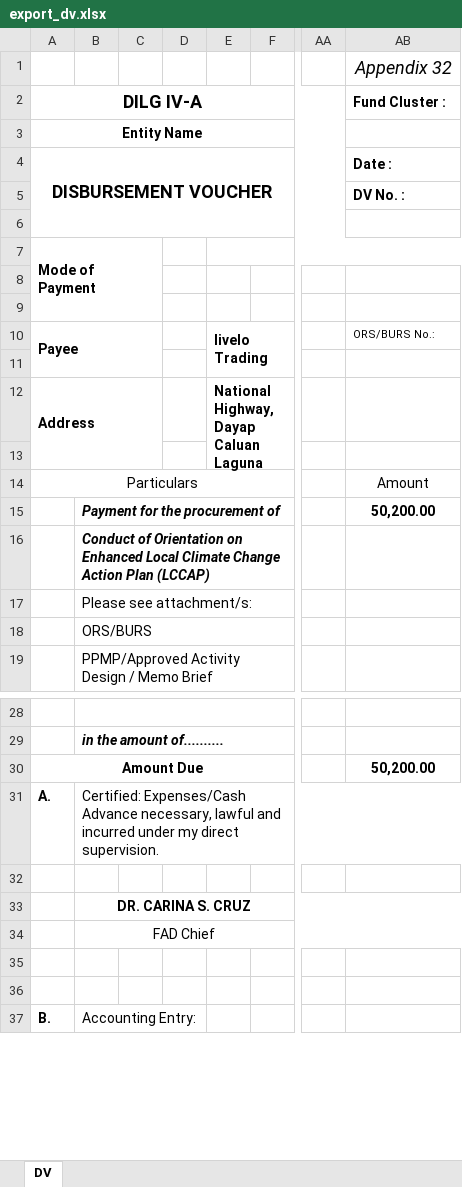
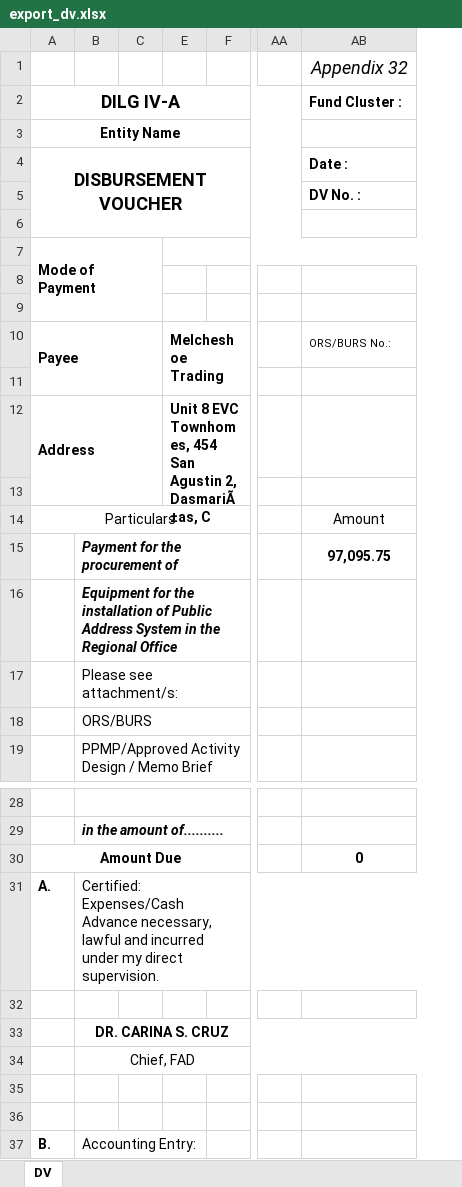
Before and after one commit to princezhian19/fas2020, an Excel workbook: export_dv.xlsx, sheet DV, drawn as a sheet; only a part is shown, gaps mark what is left out; values as stored, in another font and other column widths than the file's, no borders; the diff covers the shown part only; the diff names each change by its address in the sheet, - before the commit and + after, or states it on an @@ line.

```diff
--- a/export_dv.xlsx (sheet DV)
+++ b/export_dv.xlsx (sheet DV)
@@ column D hidden, empty @@
-E10: livelo Trading
+E10: Melcheshoe Trading
-E12: National Highway, Dayap Caluan Laguna
+E12: Unit 8 EVC Townhomes, 454 San Agustin 2, DasmariÃ±as, C
-AB15 (Fund Cluster :): 50,200.00
+AB15 (Fund Cluster :): 97,095.75
-B16: Conduct of Orientation on Enhanced Local Climate Change Action Plan (LCCAP)
+B16: Equipment for the installation of Public Address System in the Regional Office
-AB30 (Fund Cluster :): 50,200.00
+AB30 (Fund Cluster :): 0
-B34: FAD Chief
+B34: Chief, FAD
```
Also changed, not shown: 2 edited cells elsewhere in this sheet, export_employee.xlsx, export_iar.xlsx, 20 other files.
